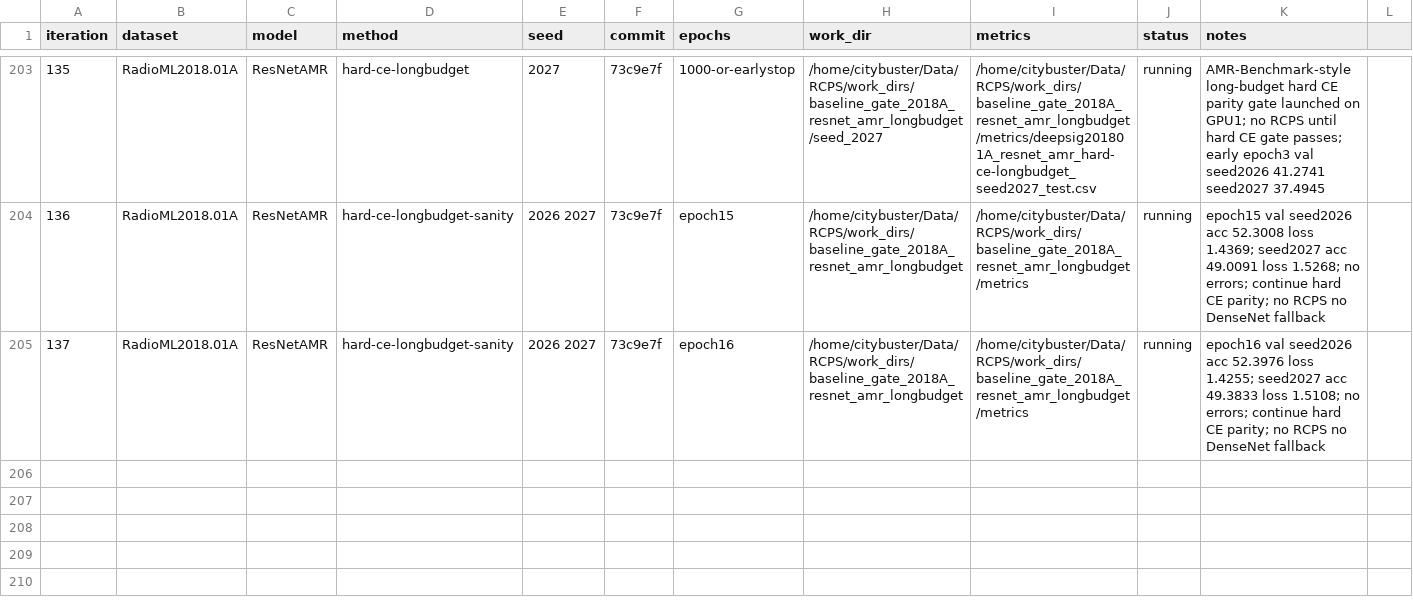
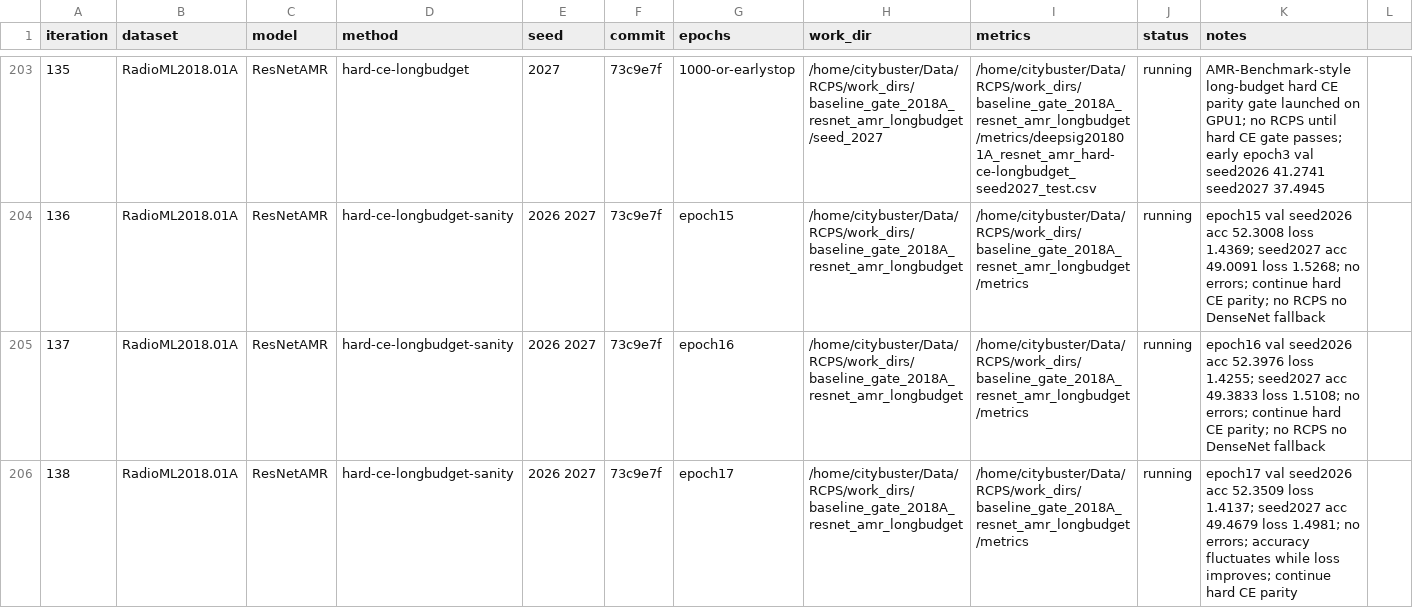
Before and after one commit to Singingkettle/ChangShuoRadioRecognition, a CSV file: docs/rcps/run_manifest.csv, drawn as a sheet; only a part is shown, gaps mark what is left out; the diff names each change by its address in the sheet, - before the commit and + after, or states it on an @@ line.

Commit message:
Log ResNet-AMR long-budget epoch 17 sanity

```diff
--- a/docs/rcps/run_manifest.csv
+++ b/docs/rcps/run_manifest.csv
+row 206: 138 | RadioML2018.01A | ResNetAMR | hard-ce-longbudget-sanity | 2026 2027 | 73c9e7f | epoch17 | /home/citybuster/Data/RCPS/work_dirs/baseline_gate_2018A_resnet_amr_longbudget | /home/citybuster/Data/RCPS/work_dirs/baseline_gate_2018A_resnet_amr_longbudget/metrics | running | epoch17 val seed2026 acc 52.3509 loss 1.4137; seed2027 acc 49.4679 loss 1.4981; no errors; accuracy fluctuates while loss improves; continue hard CE parity
```
Also changed, not shown: 1 other file.
